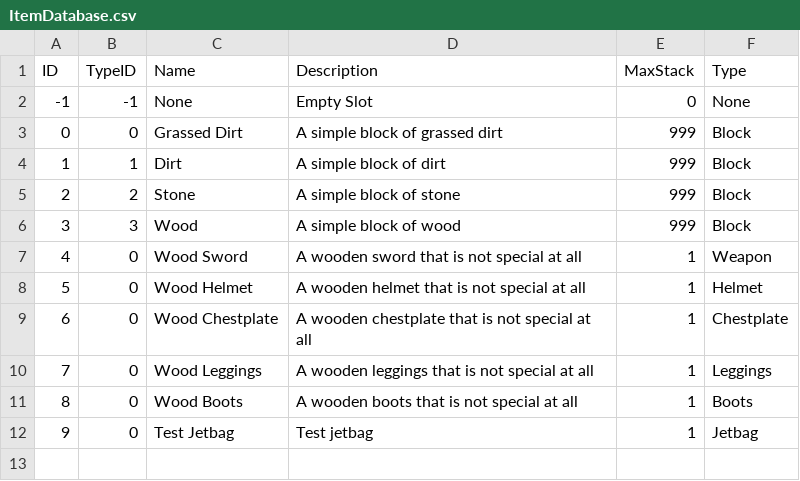
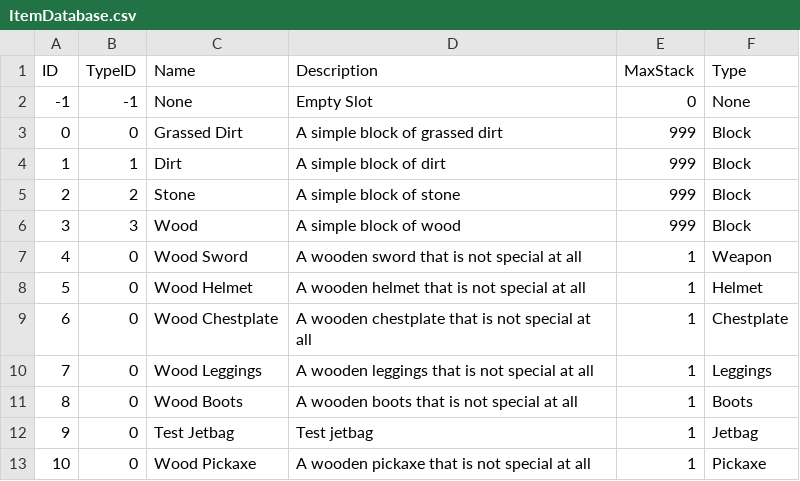
Before and after one commit to VeryMalangCow/Project_TestBlock, a CSV file: Assets/Datas/ItemDatabase.csv, drawn as a sheet; the diff names each change by its address in the sheet, - before the commit and + after, or states it on an @@ line.

```diff
--- a/Assets/Datas/ItemDatabase.csv
+++ b/Assets/Datas/ItemDatabase.csv
+row 13: 10 | 0 | Wood Pickaxe | A wooden pickaxe that is not special at all | 1 | Pickaxe
```
Also changed, not shown: 28 other files.
